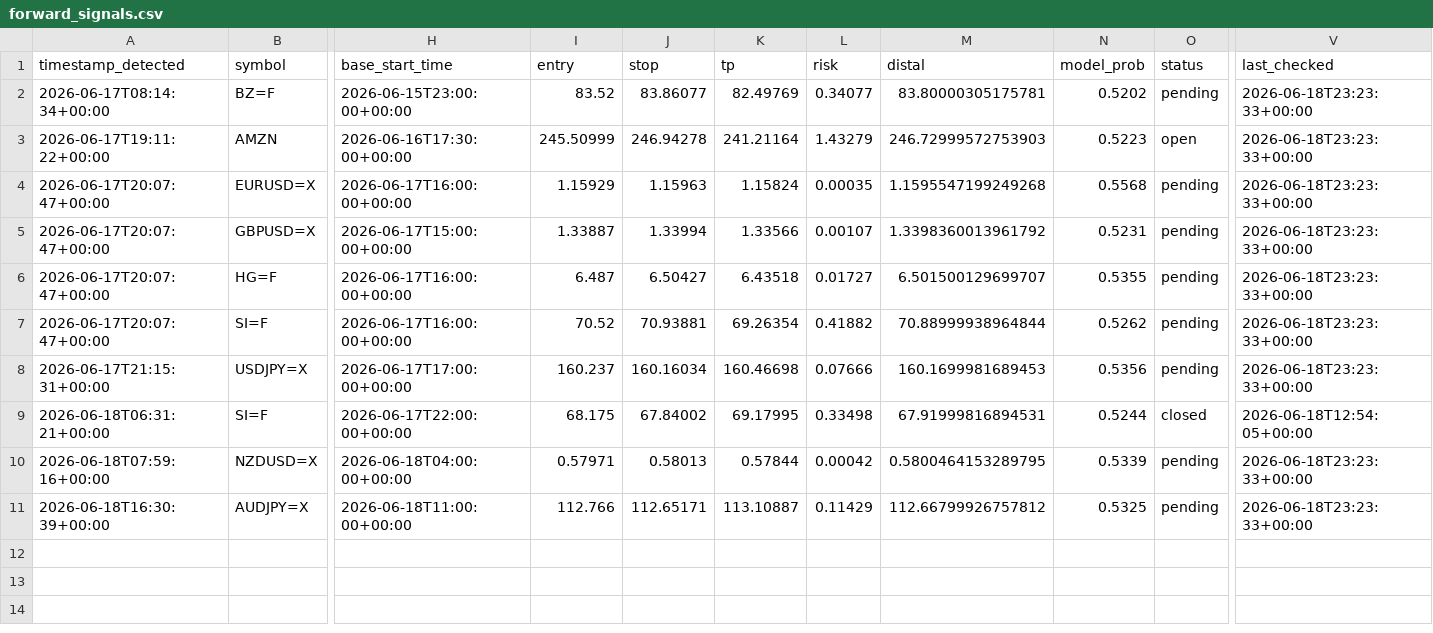
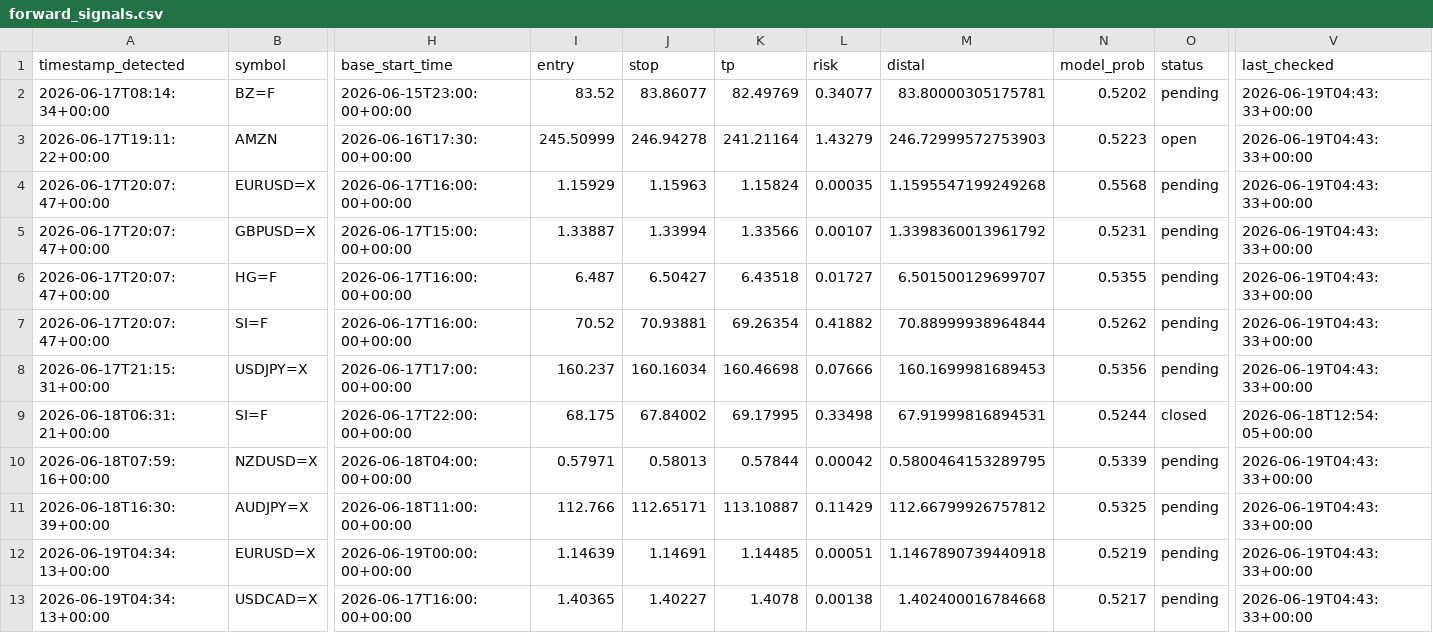
Before and after one commit to anabil-muthmercapital/S-D-learning, a CSV file: data/forward_signals.csv, drawn as a sheet; only a part is shown, gaps mark what is left out; rows hold the shown columns only; the diff names each change by its address in the sheet, - before the commit and + after, or states it on an @@ line.

```diff
--- a/data/forward_signals.csv
+++ b/data/forward_signals.csv
-V2:V8 (last_checked): 2026-06-18T23:23:33+00:00
+V2:V8 (last_checked): 2026-06-19T04:43:33+00:00
-V10:V11 (last_checked): 2026-06-18T23:23:33+00:00
+V10:V11 (last_checked): 2026-06-19T04:43:33+00:00
+row 12: 2026-06-19T04:34:13+00:00 | EURUSD=X | 2026-06-19T00:00:00+00:00 | 1.14639 | 1.14691 | 1.14485 | 0.00051 | 1.1467890739440918 | 0.5219 | pending | 2026-06-19T04:43:33+00:00
+row 13: 2026-06-19T04:34:13+00:00 | USDCAD=X | 2026-06-17T16:00:00+00:00 | 1.40365 | 1.40227 | 1.4078 | 0.00138 | 1.402400016784668 | 0.5217 | pending | 2026-06-19T04:43:33+00:00
```
